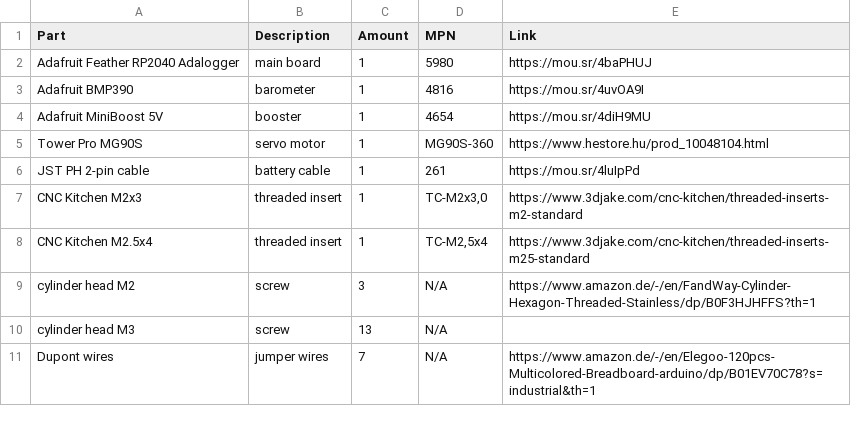
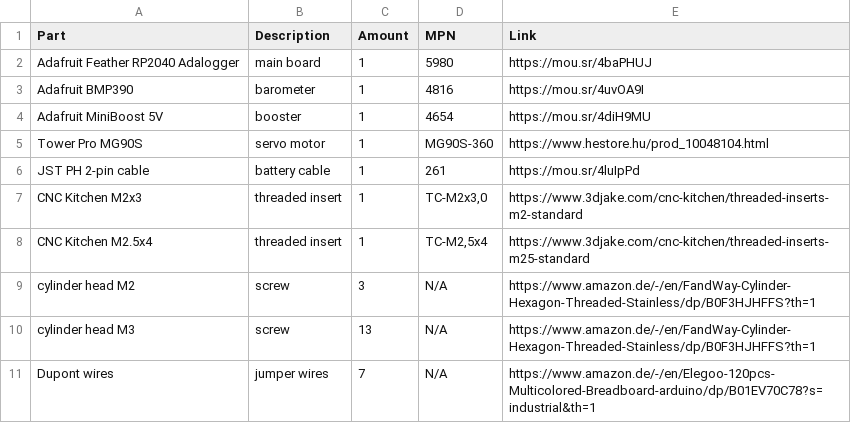
Before and after one commit to 4f48/barodrop, a CSV file: BOM.csv, drawn as a sheet.

Commit message:
Fix joined cells

```diff
--- a/BOM.csv
+++ b/BOM.csv
@@ -9,3 +9,3 @@ CNC Kitchen M2.5x4,threaded insert,1,"TC-M2,5x4",https://www.3djake.com/cnc-kitc
 cylinder head M2,screw,3,N/A,https://www.amazon.de/-/en/FandWay-Cylinder-Hexagon-Threaded-Stainless/dp/B0F3HJHFFS?th=1
-cylinder head M3,screw,13,N/A,
+cylinder head M3,screw,13,N/A,https://www.amazon.de/-/en/FandWay-Cylinder-Hexagon-Threaded-Stainless/dp/B0F3HJHFFS?th=1
 Dupont wires,jumper wires,7,N/A,https://www.amazon.de/-/en/Elegoo-120pcs-Multicolored-Breadboard-arduino/dp/B01EV70C78?s=industrial&th=1
```
